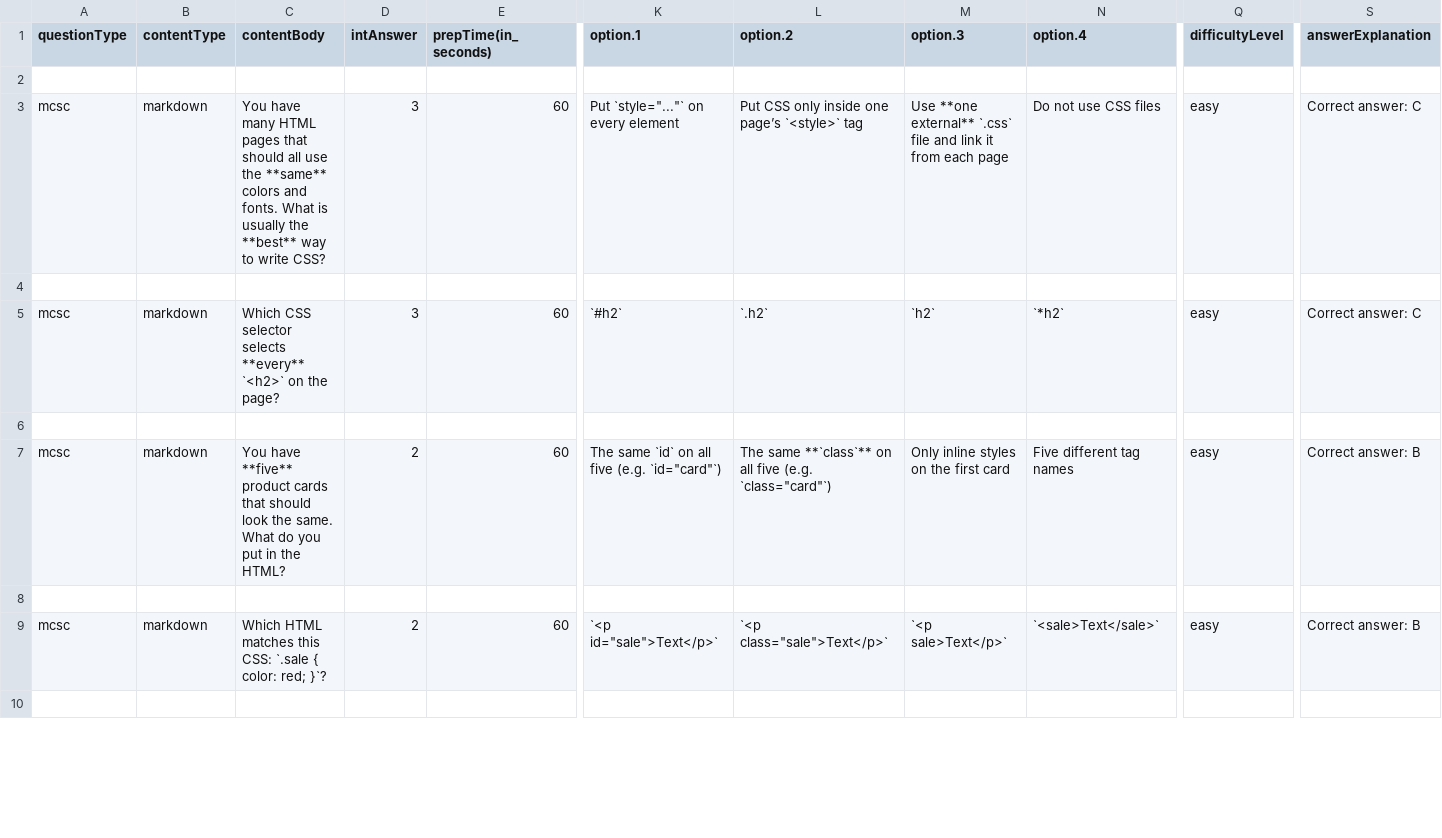
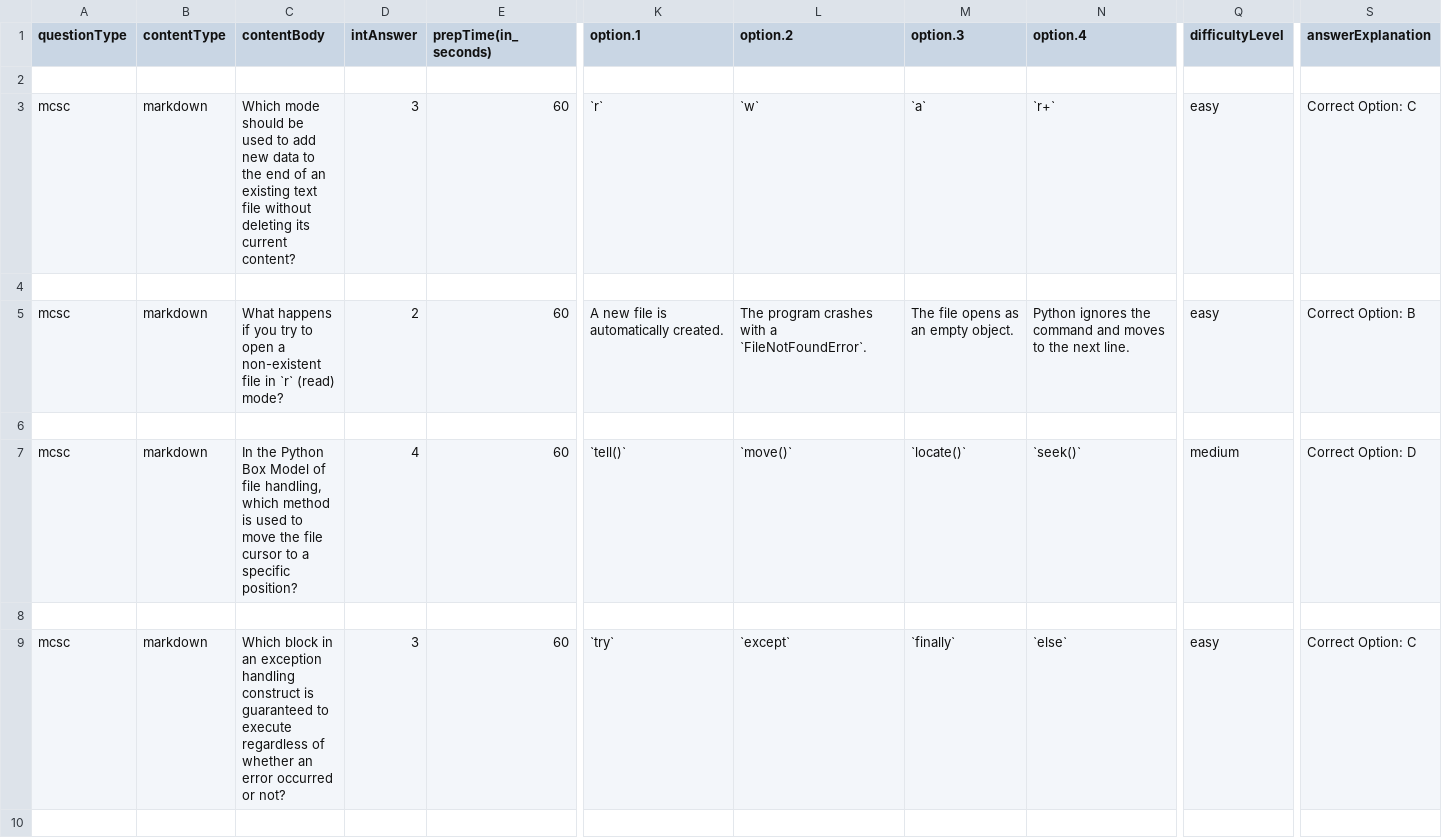
Before and after one commit to ayaznoori/IITP-SDAI, a CSV file: demo.csv, drawn as a sheet; only a part is shown, gaps mark what is left out; the diff covers the shown part only; the diff names each change by its address in the sheet, - before the commit and + after, or states it on an @@ line.

```diff
--- a/demo.csv
+++ b/demo.csv
-C3 (contentBody): You have many HTML pages that should all use the **same** colors and fonts. What is usually the **best** way to write CSS?
+C3 (contentBody): Which mode should be used to add new data to the end of an existing text file without deleting its current content?
-K3 (option.1): Put `style="..."` on every element
+K3 (option.1): `r`
-L3 (option.2): Put CSS only inside one page’s `<style>` tag
+L3 (option.2): `w`
-M3 (option.3): Use **one external** `.css` file and link it from each page
+M3 (option.3): `a`
-N3 (option.4): Do not use CSS files
+N3 (option.4): `r+`
-S3 (answerExplanation): Correct answer: C
+S3 (answerExplanation): Correct Option: C
-C5 (contentBody): Which CSS selector selects **every** `<h2>` on the page?
+C5 (contentBody): What happens if you try to open a non-existent file in `r` (read) mode?
-D5 (intAnswer): 3
+D5 (intAnswer): 2
-K5 (option.1): `#h2`
+K5 (option.1): A new file is automatically created.
-L5 (option.2): `.h2`
+L5 (option.2): The program crashes with a `FileNotFoundError`.
-M5 (option.3): `h2`
+M5 (option.3): The file opens as an empty object.
-N5 (option.4): `*h2`
+N5 (option.4): Python ignores the command and moves to the next line.
-S5 (answerExplanation): Correct answer: C
+S5 (answerExplanation): Correct Option: B
-C7 (contentBody): You have **five** product cards that should look the same. What do you put in the HTML?
+C7 (contentBody): In the Python Box Model of file handling, which method is used to move the file cursor to a specific position?
-D7 (intAnswer): 2
+D7 (intAnswer): 4
-K7 (option.1): The same `id` on all five (e.g. `id="card"`)
+K7 (option.1): `tell()`
-L7 (option.2): The same **`class`** on all five (e.g. `class="card"`)
+L7 (option.2): `move()`
-M7 (option.3): Only inline styles on the first card
+M7 (option.3): `locate()`
-N7 (option.4): Five different tag names
+N7 (option.4): `seek()`
-Q7 (difficultyLevel): easy
+Q7 (difficultyLevel): medium
-S7 (answerExplanation): Correct answer: B
+S7 (answerExplanation): Correct Option: D
-C9 (contentBody): Which HTML matches this CSS: `.sale { color: red; }`?
+C9 (contentBody): Which block in an exception handling construct is guaranteed to execute regardless of whether an error occurred or not?
-D9 (intAnswer): 2
+D9 (intAnswer): 3
-K9 (option.1): `<p id="sale">Text</p>`
+K9 (option.1): `try`
-L9 (option.2): `<p class="sale">Text</p>`
+L9 (option.2): `except`
-M9 (option.3): `<p sale>Text</p>`
+M9 (option.3): `finally`
-N9 (option.4): `<sale>Text</sale>`
+N9 (option.4): `else`
-S9 (answerExplanation): Correct answer: B
+S9 (answerExplanation): Correct Option: C
```
Also changed, not shown: 30 edited cells elsewhere in this file, 2 other files.
